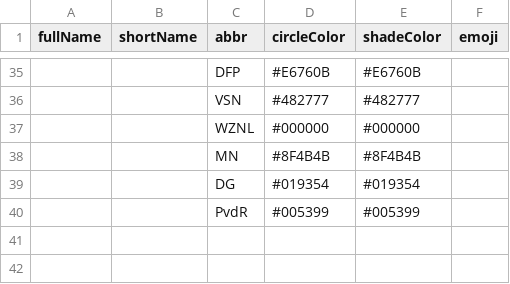
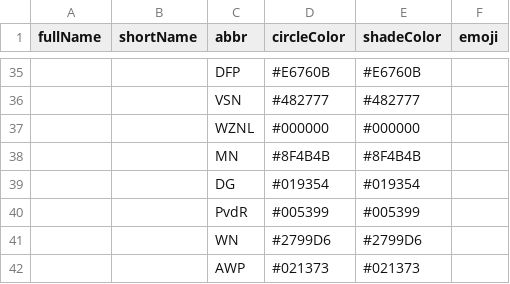
Before and after one commit to J-Rohault-dF/IPGM3-, a CSV file: data/parties_nl.csv, drawn as a sheet; only a part is shown, gaps mark what is left out.

```diff
--- a/data/parties_nl.csv
+++ b/data/parties_nl.csv
@@ -40 +40,3 @@ fullName;shortName;abbr;circleColor;shadeColor;emoji
 ;;PvdR;#005399;#005399;
+;;WN;#2799D6;#2799D6;
+;;AWP;#021373;#021373;
```
Also changed, not shown: 4 other files.
